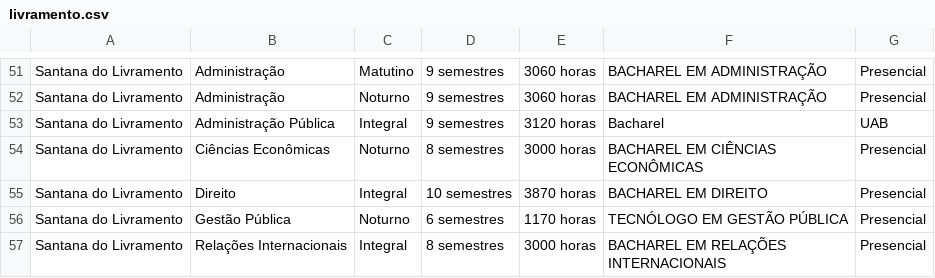
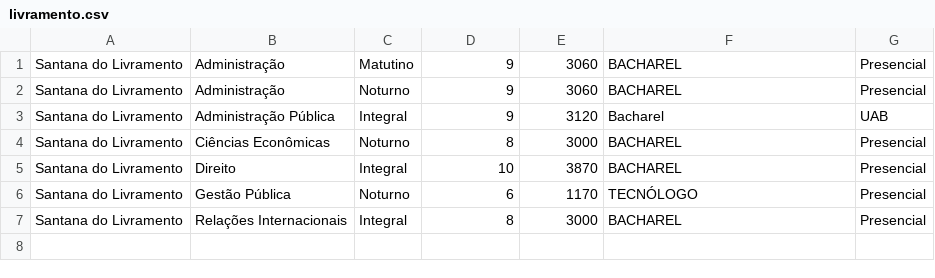
Before and after one commit to Judsonn/UnInforma, a CSV file: CSVs/Curso/livramento.csv, drawn as a sheet; only a part is shown, gaps mark what is left out; the diff covers the shown part only.

```diff
--- a/CSVs/Curso/livramento.csv
+++ b/CSVs/Curso/livramento.csv
@@ -51,7 +1,7 @@
-Santana do Livramento,Administração,Matutino,9 semestres,3060 horas,BACHAREL EM ADMINISTRAÇÃO,Presencial
-Santana do Livramento,Administração,Noturno,9 semestres,3060 horas,BACHAREL EM ADMINISTRAÇÃO,Presencial
-Santana do Livramento,Administração Pública,Integral,9 semestres,3120 horas,Bacharel,UAB
-Santana do Livramento,Ciências Econômicas,Noturno,8 semestres,3000 horas,BACHAREL EM CIÊNCIAS ECONÔMICAS,Presencial
-Santana do Livramento,Direito,Integral,10 semestres,3870 horas,BACHAREL EM DIREITO,Presencial
-Santana do Livramento,Gestão Pública,Noturno,6 semestres,1170 horas,TECNÓLOGO EM GESTÃO PÚBLICA,Presencial
-Santana do Livramento,Relações Internacionais,Integral,8 semestres,3000 horas,BACHAREL EM RELAÇÕES INTERNACIONAIS,Presencial
+Santana do Livramento,Administração,Matutino,9,3060,BACHAREL,Presencial
+Santana do Livramento,Administração,Noturno,9,3060,BACHAREL,Presencial
+Santana do Livramento,Administração Pública,Integral,9,3120,Bacharel,UAB
+Santana do Livramento,Ciências Econômicas,Noturno,8,3000,BACHAREL,Presencial
+Santana do Livramento,Direito,Integral,10,3870,BACHAREL,Presencial
+Santana do Livramento,Gestão Pública,Noturno,6,1170,TECNÓLOGO,Presencial
+Santana do Livramento,Relações Internacionais,Integral,8,3000,BACHAREL,Presencial
```
Also changed, not shown: 50 removed rows elsewhere in this file, CSVs/Curso/jaguarao.csv, CSVs/Curso/saoborja.csv, 18 other files.
